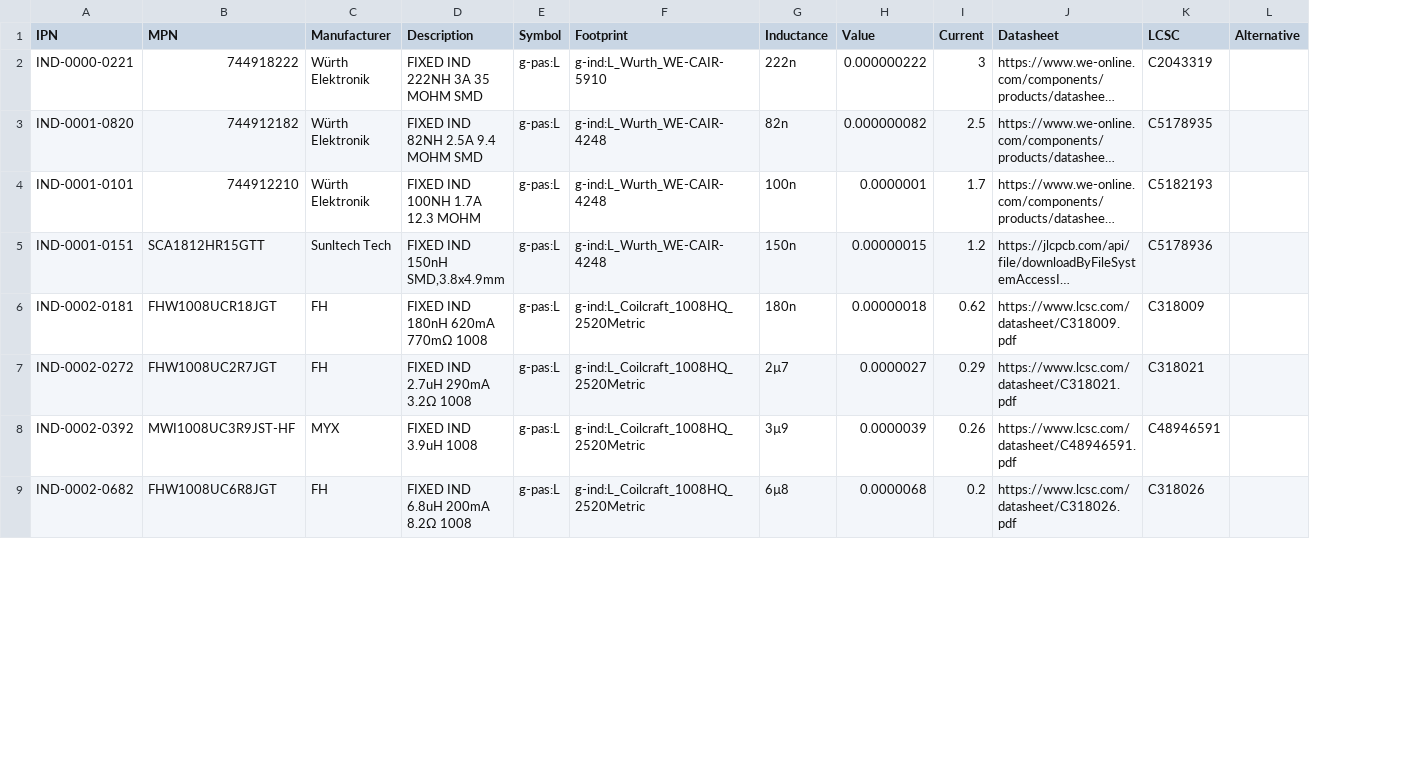
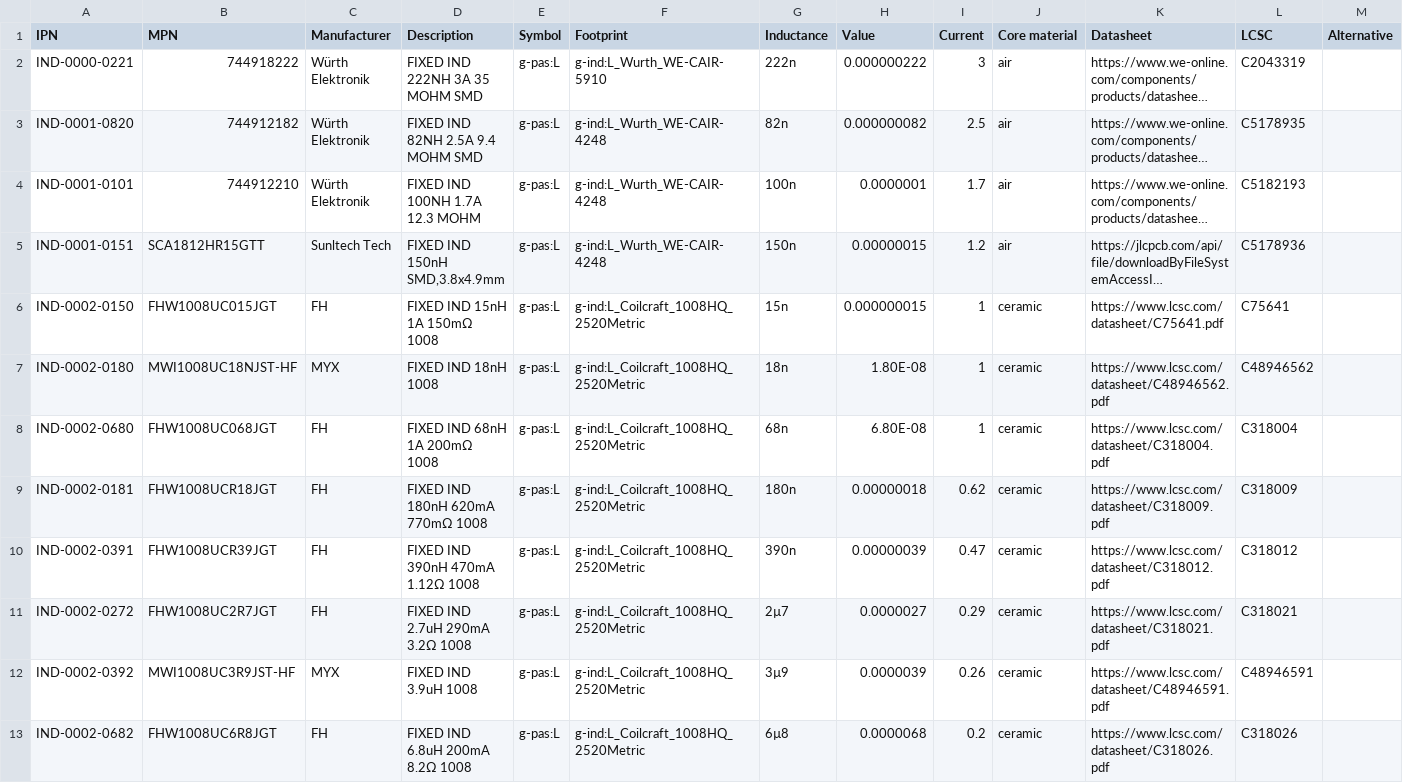
Before and after one commit to LieBtrau/kicad-parts, a CSV file: database/g-ind.csv, drawn as a sheet; only a part is shown; long unchanged cells end in …; the diff covers the shown part only; the diff names each change by its address in the sheet, - before the commit and + after, or states it on an @@ line.

```diff
--- a/database/g-ind.csv
+++ b/database/g-ind.csv
+column J (Core material), rows 2-5: all air; row 9: ceramic; rows 11-13: all ceramic
+row 6: IND-0002-0150 | FHW1008UC015JGT | FH | FIXED IND 15nH 1A 150mΩ 1008 | g-pas:L | g-ind:L_Coilcraft_1008HQ_2520Metric | 15n | 0.000000015 | 1 | ceramic | https://www.lcsc.com/datasheet/C75641.pdf | C75641
+row 7: IND-0002-0180 | MWI1008UC18NJST-HF | MYX | FIXED IND 18nH 1008 | g-pas:L | g-ind:L_Coilcraft_1008HQ_2520Metric | 18n | 1.80E-08 | 1 | ceramic | https://www.lcsc.com/datasheet/C48946562.pdf | C48946562
+row 8: IND-0002-0680 | FHW1008UC068JGT | FH | FIXED IND 68nH 1A 200mΩ 1008 | g-pas:L | g-ind:L_Coilcraft_1008HQ_2520Metric | 68n | 6.80E-08 | 1 | ceramic | https://www.lcsc.com/datasheet/C318004.pdf | C318004
+row 10: IND-0002-0391 | FHW1008UCR39JGT | FH | FIXED IND 390nH 470mA 1.12Ω 1008 | g-pas:L | g-ind:L_Coilcraft_1008HQ_2520Metric | 390n | 0.00000039 | 0.47 | ceramic | https://www.lcsc.com/datasheet/C318012.pdf | C318012
```
Also changed, not shown: 2 added rows and 1 edited cell elsewhere in this file, database/g-cap.csv, database/g-pcb.csv, 2 other files.
